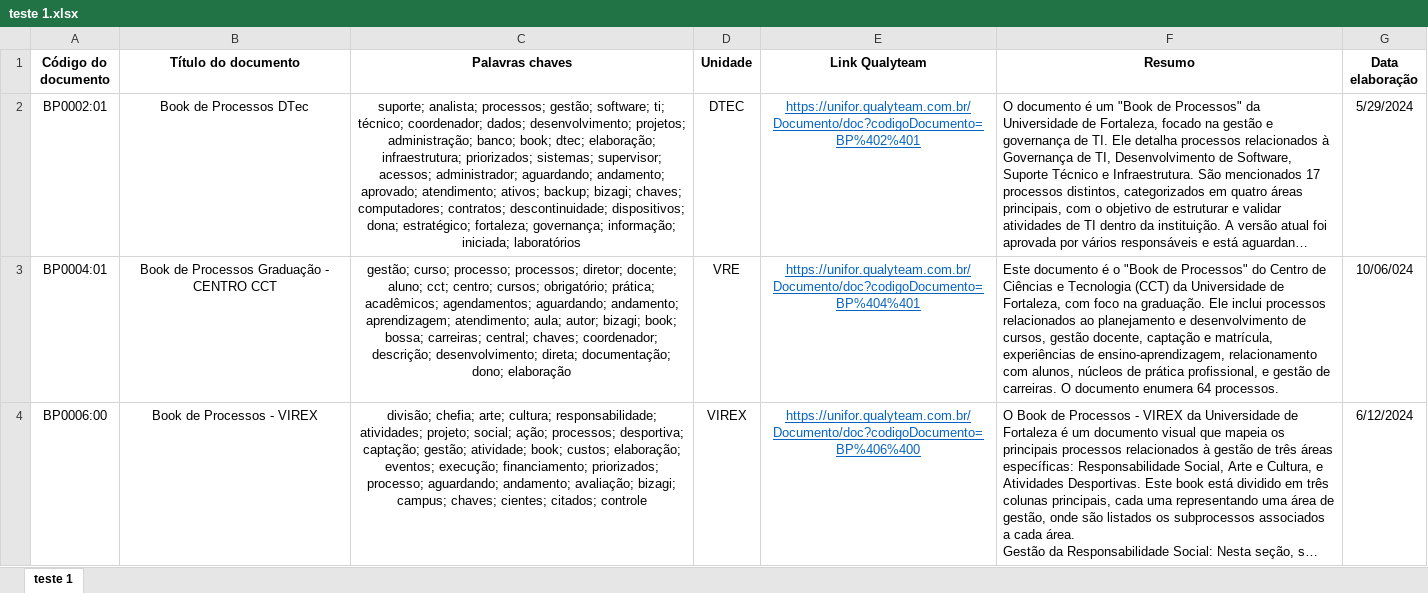
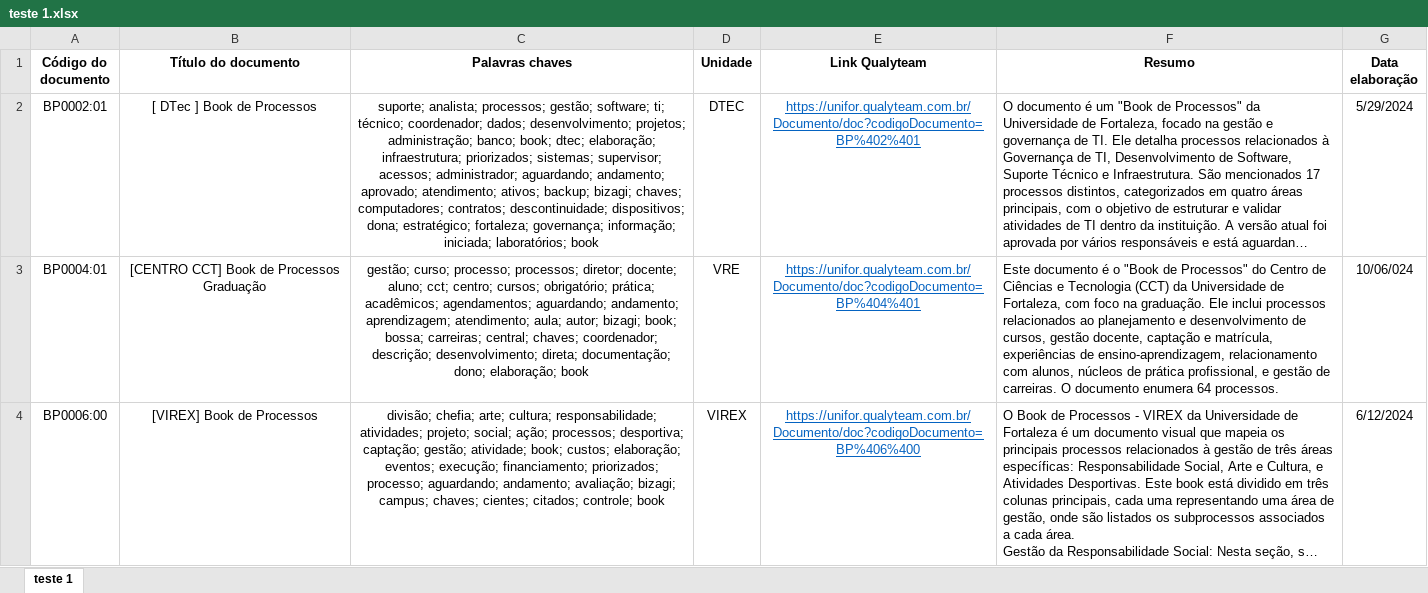
Before and after one commit to romariolili/emaboot, an Excel workbook: teste 1.xlsx, sheet teste 1, drawn as a sheet; only a part is shown; long unchanged cells end in …; values as stored, in another font and other column widths than the file's, no borders; the diff covers the shown part only; the diff names each change by its address in the sheet, - before the commit and + after, or states it on an @@ line.

Commit message:
Add files via upload

```diff
--- a/teste 1.xlsx (sheet teste 1)
+++ b/teste 1.xlsx (sheet teste 1)
-B2 (Título do documento): Book de Processos DTec
+B2 (Título do documento): [ DTec ] Book de Processos
-C2 (Palavras chaves): …informação; iniciada; laboratórios
+C2 (Palavras chaves): …informação; iniciada; laboratórios; book
-B3 (Título do documento): Book de Processos Graduação - CENTRO CCT
+B3 (Título do documento): [CENTRO CCT] Book de Processos Graduação
-C3 (Palavras chaves): …documentação; dono; elaboração
+C3 (Palavras chaves): …documentação; dono; elaboração; book
-B4 (Título do documento): Book de Processos - VIREX
+B4 (Título do documento): [VIREX] Book de Processos
-C4 (Palavras chaves): …cientes; citados; controle
+C4 (Palavras chaves): …cientes; citados; controle; book
```
Also changed, not shown: 12 edited cells elsewhere in this sheet.
